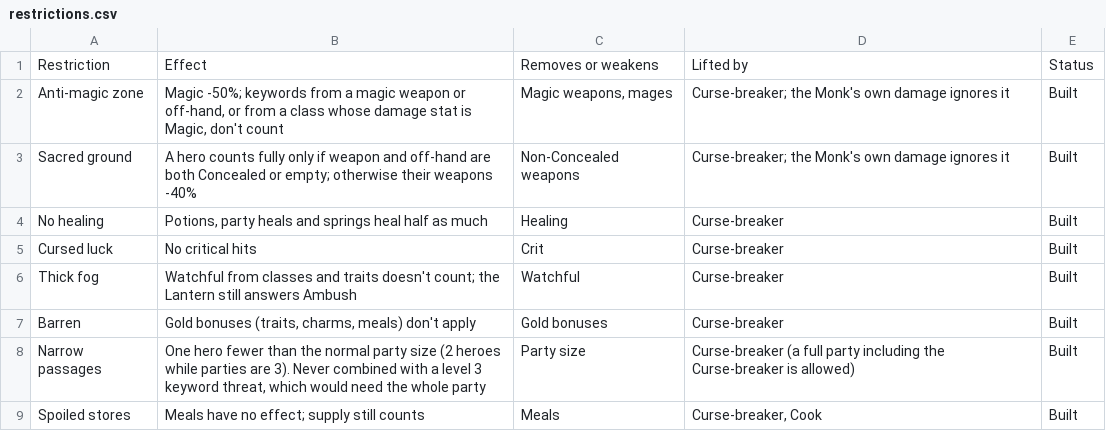
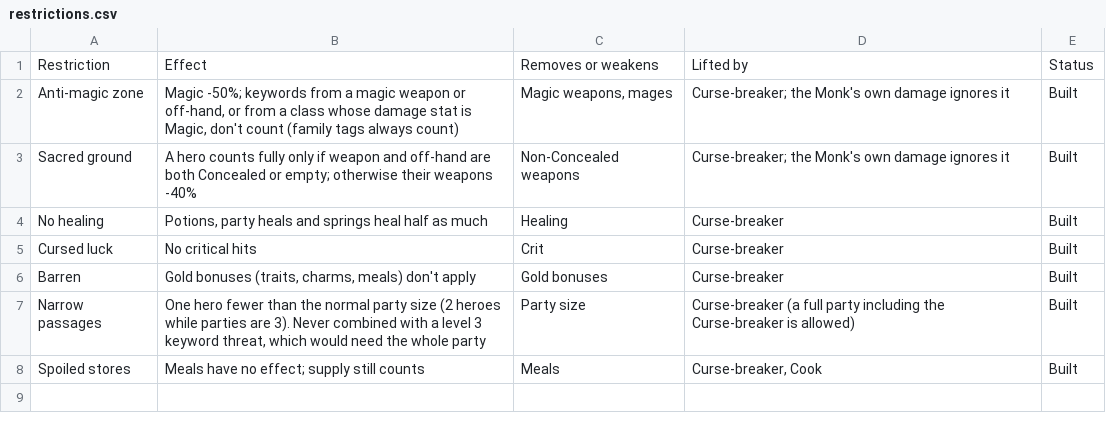
Before and after one commit to BarryWype/pocket-quartermaster, a CSV file: doc/design/threats/restrictions.csv, drawn as a sheet.

```diff
--- a/doc/design/threats/restrictions.csv
+++ b/doc/design/threats/restrictions.csv
@@ -1,3 +1,3 @@
 Restriction,Effect,Removes or weakens,Lifted by,Status
-Anti-magic zone,"Magic -50%; keywords from a magic weapon or off-hand, or from a class whose damage stat is Magic, don't count","Magic weapons, mages",Curse-breaker; the Monk's own damage ignores it,Built
+Anti-magic zone,"Magic -50%; keywords from a magic weapon or off-hand, or from a class whose damage stat is Magic, don't count (family tags always count)","Magic weapons, mages",Curse-breaker; the Monk's own damage ignores it,Built
 Sacred ground,A hero counts fully only if weapon and off-hand are both Concealed or empty; otherwise their weapons -40%,Non-Concealed weapons,Curse-breaker; the Monk's own damage ignores it,Built
@@ -5,3 +5,2 @@ No healing,"Potions, party heals and springs heal half as much",Healing,Curse-br
 Cursed luck,No critical hits,Crit,Curse-breaker,Built
-Thick fog,Watchful from classes and traits doesn't count; the Lantern still answers Ambush,Watchful,Curse-breaker,Built
 Barren,"Gold bonuses (traits, charms, meals) don't apply",Gold bonuses,Curse-breaker,Built
```
Also changed, not shown: doc/design/threats/classes.csv, 34 other files.
